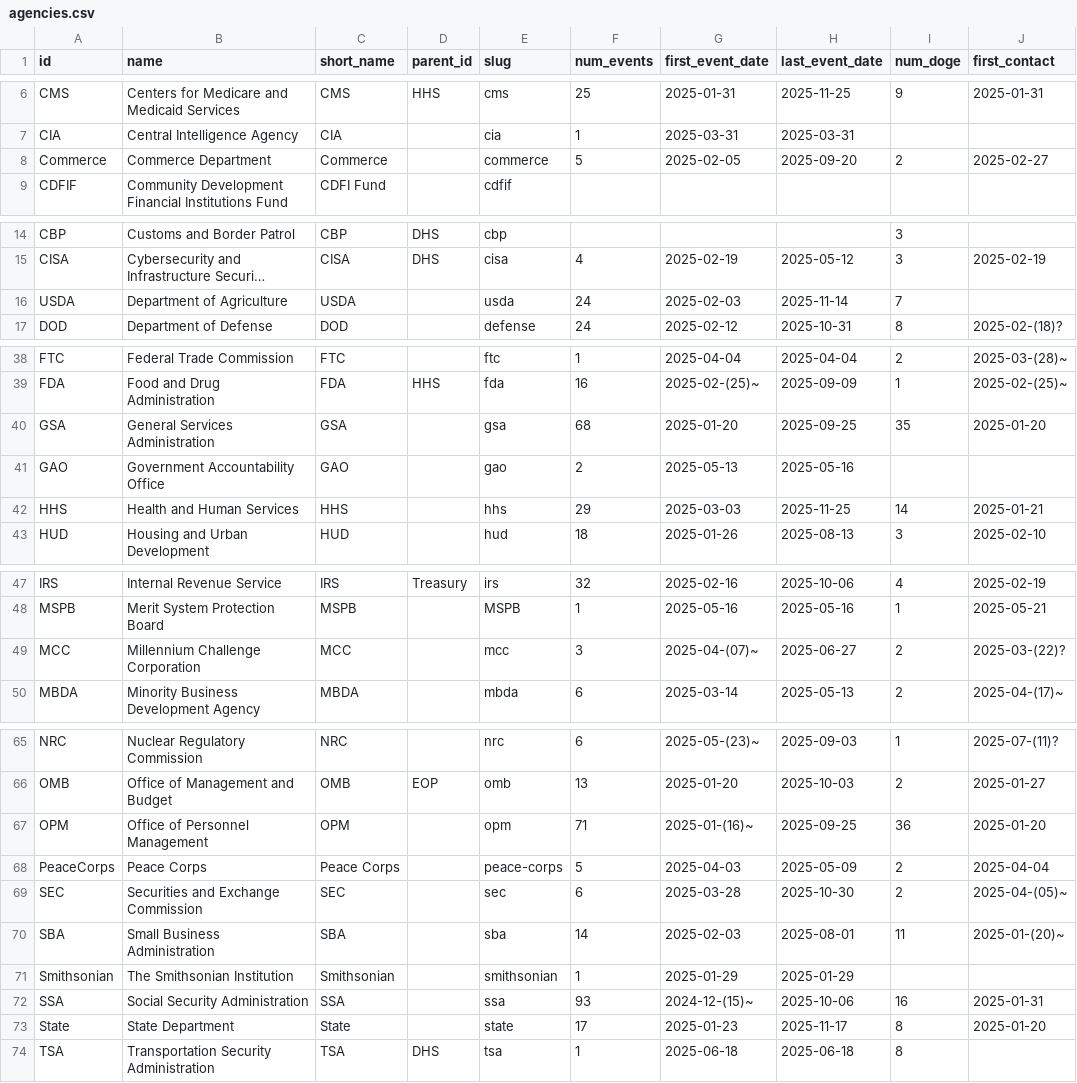
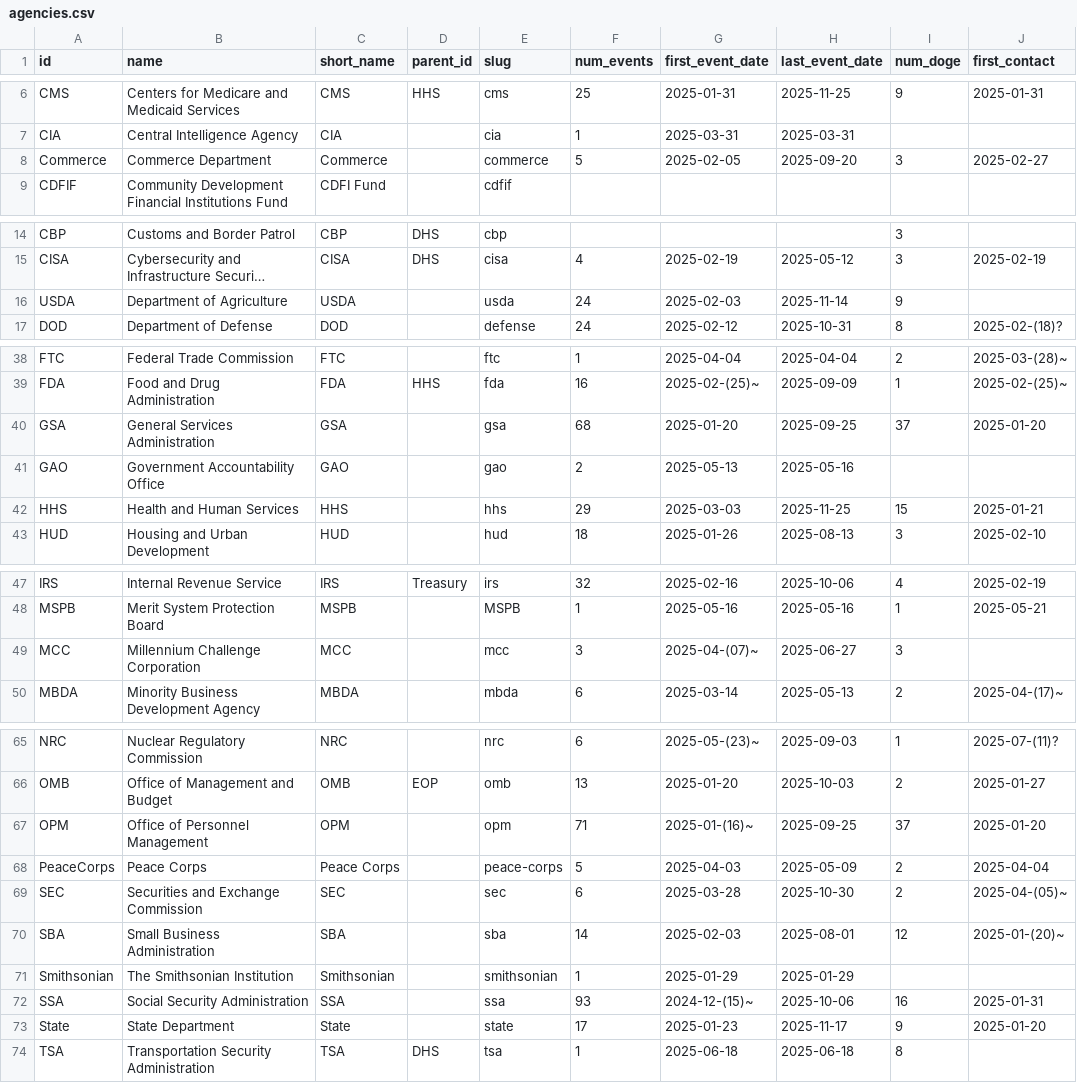
Before and after one commit to harrisj/doge_track, a CSV file: src/csv/agencies.csv, drawn as a sheet; only a part is shown, gaps mark what is left out; long unchanged cells end in …; the diff covers the shown part only; the diff names each change by its address in the sheet, - before the commit and + after, or states it on an @@ line.

```diff
--- a/src/csv/agencies.csv
+++ b/src/csv/agencies.csv
-I8 (num_doge): 2
+I8 (num_doge): 3
-I16 (num_doge): 7
+I16 (num_doge): 9
-I40 (num_doge): 35
+I40 (num_doge): 37
-I42 (num_doge): 14
+I42 (num_doge): 15
-I49 (num_doge): 2
+I49 (num_doge): 3
-J49 (first_contact): 2025-03-(22)?
+J49 (first_contact): (empty)
-I67 (num_doge): 36
+I67 (num_doge): 37
-I70 (num_doge): 11
+I70 (num_doge): 12
-I73 (num_doge): 8
+I73 (num_doge): 9
```
Also changed, not shown: 2 edited cells elsewhere in this file, src/csv/people.csv, src/csv/positions.csv, 5 other files.
